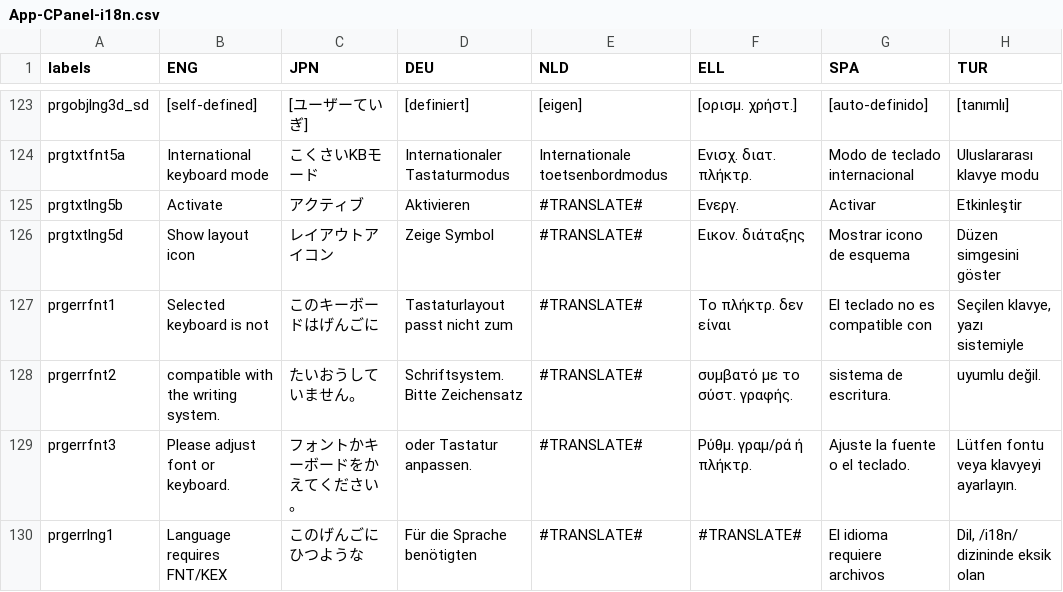
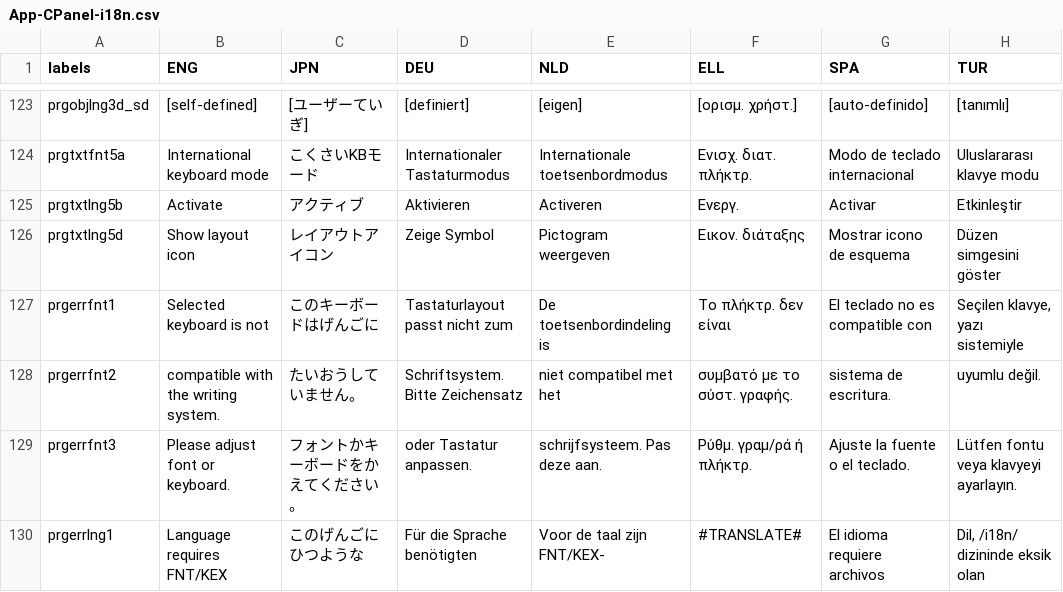
Before and after one commit to Prodatron/symrsc-i18n, a CSV file: translations/App-CPanel-i18n.csv, drawn as a sheet; only a part is shown, gaps mark what is left out; the diff covers the shown part only; the diff names each change by its address in the sheet, - before the commit and + after, or states it on an @@ line.

```diff
--- a/translations/App-CPanel-i18n.csv
+++ b/translations/App-CPanel-i18n.csv
-E125 (NLD): #TRANSLATE#
+E125 (NLD): Activeren
-E126 (NLD): #TRANSLATE#
+E126 (NLD): Pictogram weergeven
-E127 (NLD): #TRANSLATE#
+E127 (NLD): De toetsenbordindeling is
-E128 (NLD): #TRANSLATE#
+E128 (NLD): niet compatibel met het
-E129 (NLD): #TRANSLATE#
+E129 (NLD): schrijfsysteem. Pas deze aan.
-E130 (NLD): #TRANSLATE#
+E130 (NLD): Voor de taal zijn FNT/KEX-
```
Also changed, not shown: 12 edited cells elsewhere in this file, translations/App-Calc-i18n.csv, translations/App-Help-i18n.csv, 6 other files.
